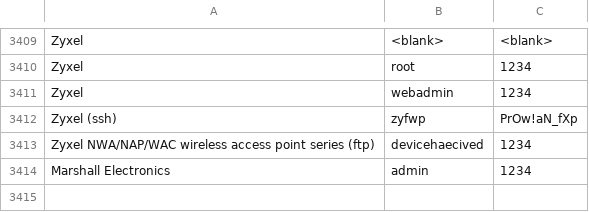
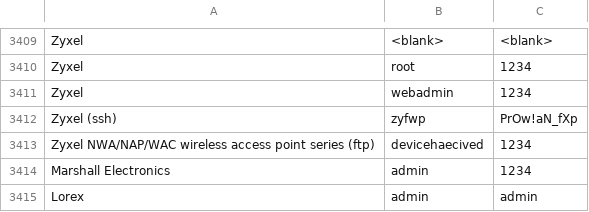
Before and after one commit to ptc-bink/DefaultCreds-cheat-sheet, a CSV file: DefaultCreds-Cheat-Sheet.csv, drawn as a sheet; only a part is shown, gaps mark what is left out; the diff names each change by its address in the sheet, - before the commit and + after, or states it on an @@ line.

Commit message:
Added Lorex

```diff
--- a/DefaultCreds-Cheat-Sheet.csv
+++ b/DefaultCreds-Cheat-Sheet.csv
+row 3415: Lorex | admin | admin
```
